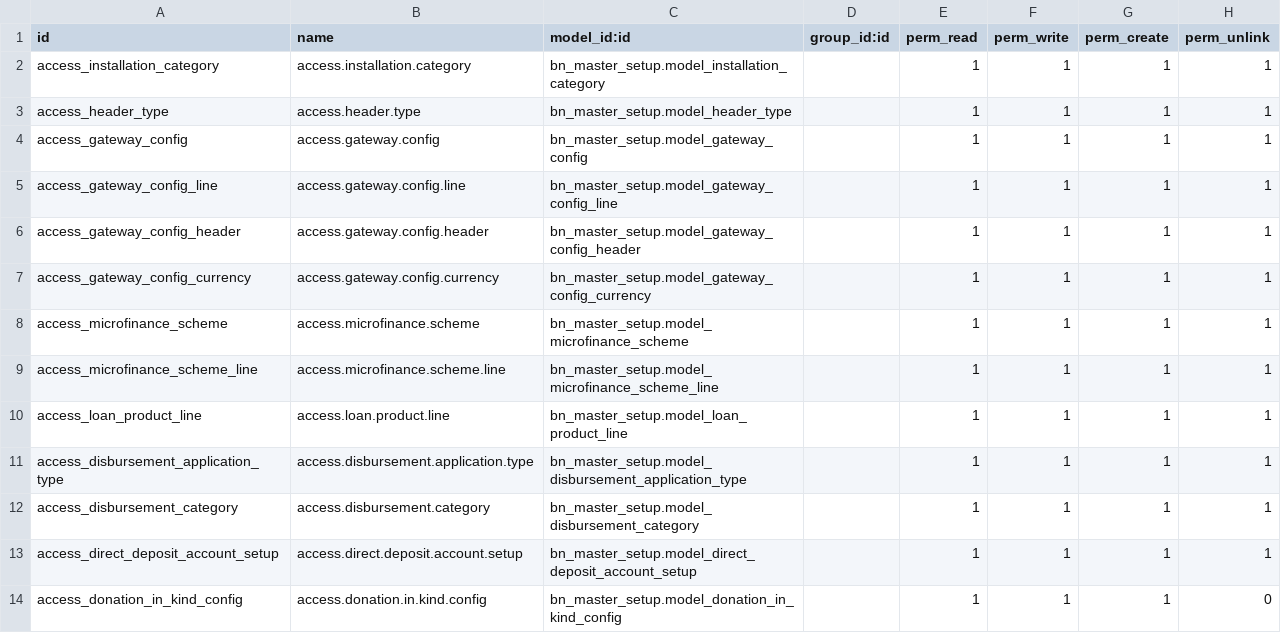
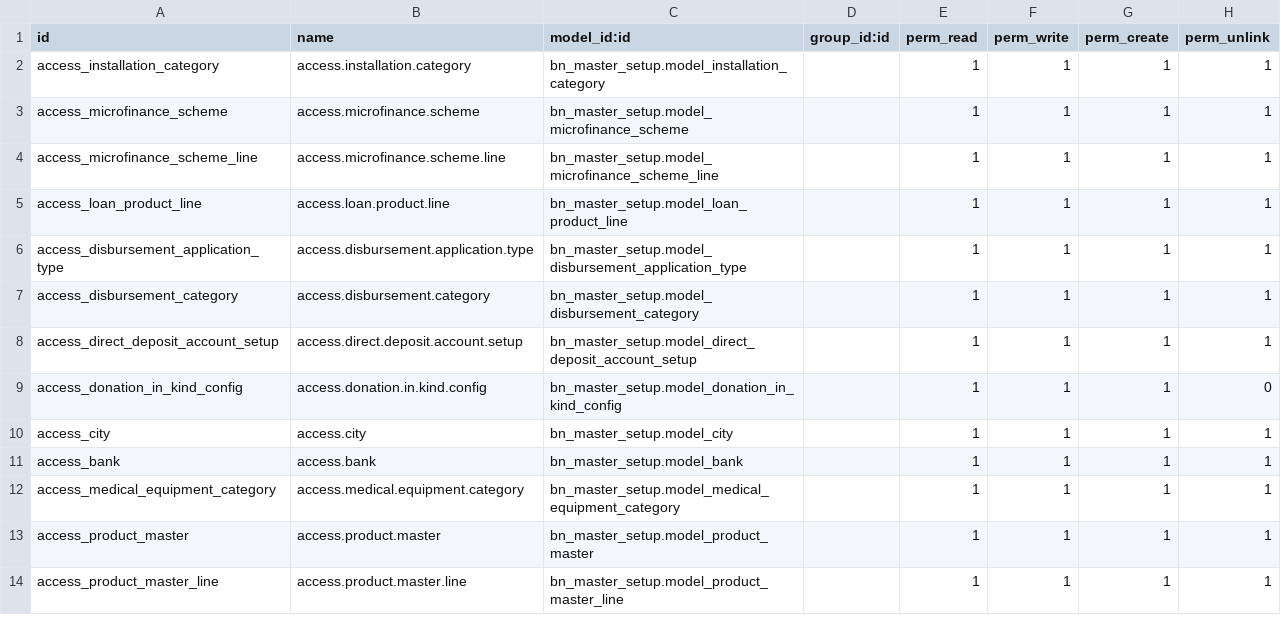
Before and after one commit to Saylani-Welfare-Trust/swit-odoo, a CSV file: custom-addons/bn_master_setup/security/ir.model.access.csv, drawn as a sheet; only a part is shown; the shorter side is filled out with more unchanged rows; the diff names each change by its address in the sheet, - before the commit and + after, or states it on an @@ line.

Commit message:
Update ir.model.access.csv

```diff
--- a/custom-addons/bn_master_setup/security/ir.model.access.csv
+++ b/custom-addons/bn_master_setup/security/ir.model.access.csv
-row 3: access_header_type | access.header.type | bn_master_setup.model_header_type |  | 1 | 1 | 1 | 1
-row 4: access_gateway_config | access.gateway.config | bn_master_setup.model_gateway_config |  | 1 | 1 | 1 | 1
-row 5: access_gateway_config_line | access.gateway.config.line | bn_master_setup.model_gateway_config_line |  | 1 | 1 | 1 | 1
-row 6: access_gateway_config_header | access.gateway.config.header | bn_master_setup.model_gateway_config_header |  | 1 | 1 | 1 | 1
-row 7: access_gateway_config_currency | access.gateway.config.currency | bn_master_setup.model_gateway_config_currency |  | 1 | 1 | 1 | 1
```
